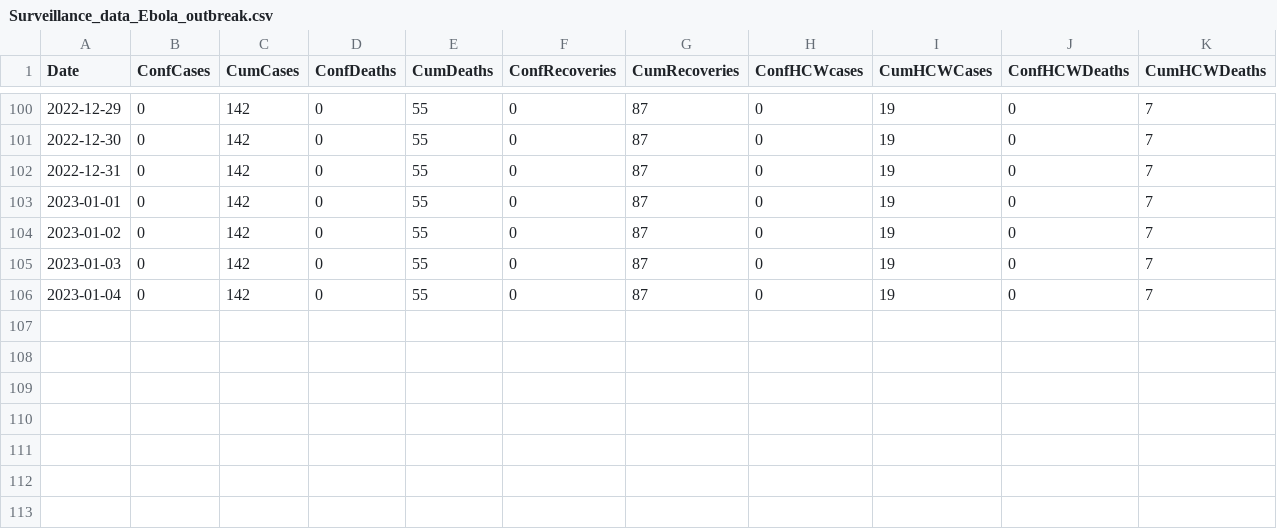
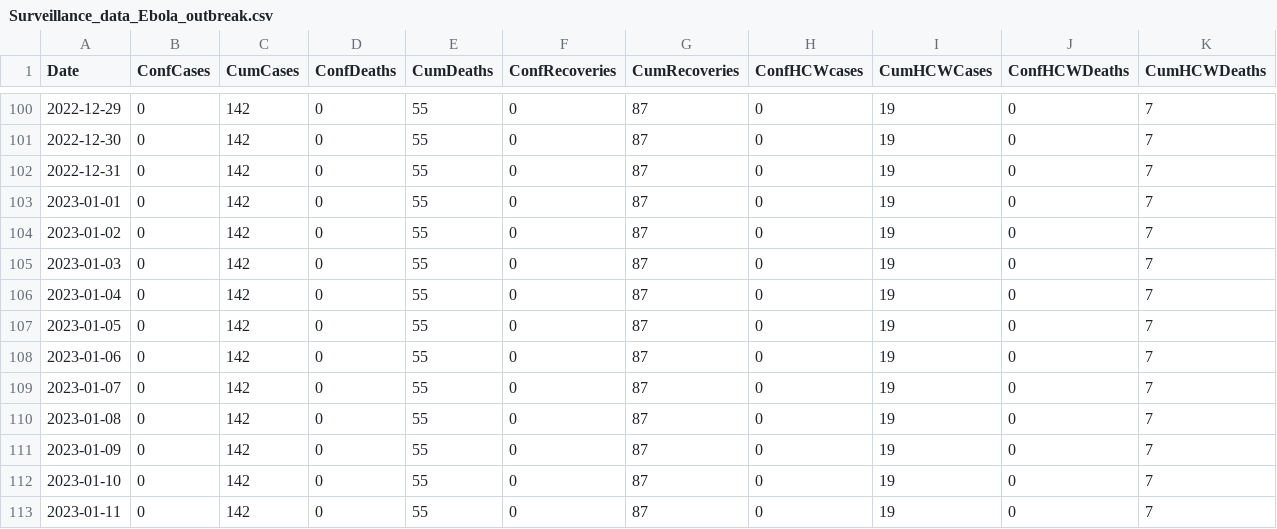
Before and after one commit to fbranda/ebola, a CSV file: Surveillance_data_Ebola_outbreak.csv, drawn as a sheet; only a part is shown, gaps mark what is left out.

```diff
--- a/Surveillance_data_Ebola_outbreak.csv
+++ b/Surveillance_data_Ebola_outbreak.csv
@@ -106 +106,8 @@
 2023-01-04,0,142,0,55,0,87,0,19,0,7
+2023-01-05,0,142,0,55,0,87,0,19,0,7
+2023-01-06,0,142,0,55,0,87,0,19,0,7
+2023-01-07,0,142,0,55,0,87,0,19,0,7
+2023-01-08,0,142,0,55,0,87,0,19,0,7
+2023-01-09,0,142,0,55,0,87,0,19,0,7
+2023-01-10,0,142,0,55,0,87,0,19,0,7
+2023-01-11,0,142,0,55,0,87,0,19,0,7
```
Also changed, not shown: Surveillance_data_Ebola_outbreak_by_district.csv.
